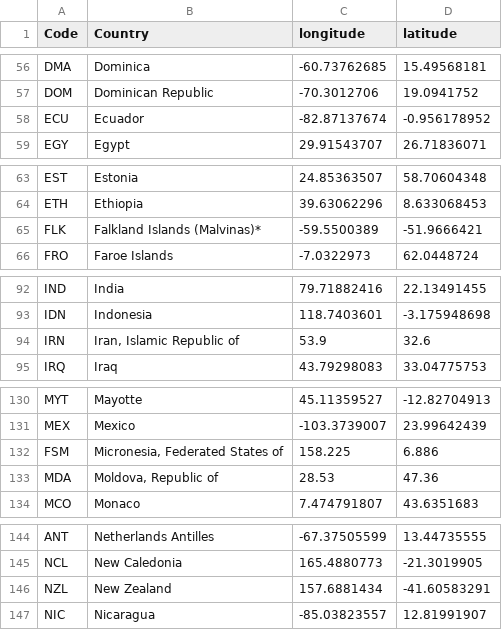
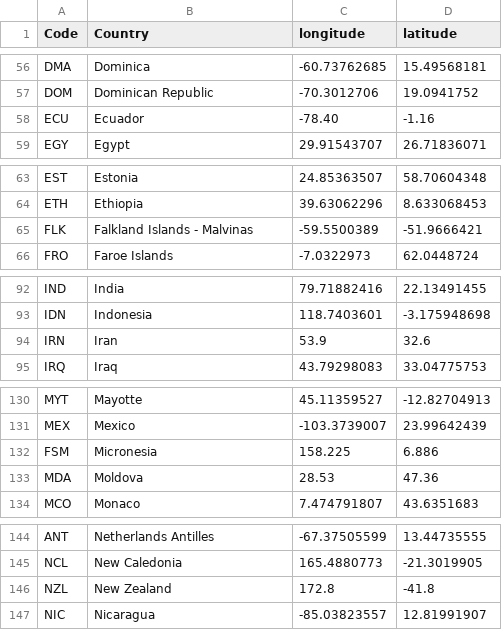
Before and after one commit to georgiamoon/remittancesviz, a CSV file: airports/data/country-locations.csv, drawn as a sheet; only a part is shown, gaps mark what is left out; the diff covers the shown part only; the diff names each change by its address in the sheet, - before the commit and + after, or states it on an @@ line.

```diff
--- a/airports/data/country-locations.csv
+++ b/airports/data/country-locations.csv
-C58 (longitude): -82.87137674
+C58 (longitude): -78.40
-D58 (latitude): -0.956178952
+D58 (latitude): -1.16
-B65 (Country): Falkland Islands (Malvinas)*
+B65 (Country): Falkland Islands - Malvinas
-B94 (Country): Iran, Islamic Republic of
+B94 (Country): Iran
-B132 (Country): Micronesia, Federated States of
+B132 (Country): Micronesia
-B133 (Country): Moldova, Republic of
+B133 (Country): Moldova
-C146 (longitude): 157.6881434
+C146 (longitude): 172.8
-D146 (latitude): -41.60583291
+D146 (latitude): -41.8
```
Also changed, not shown: 15 edited cells elsewhere in this file.
